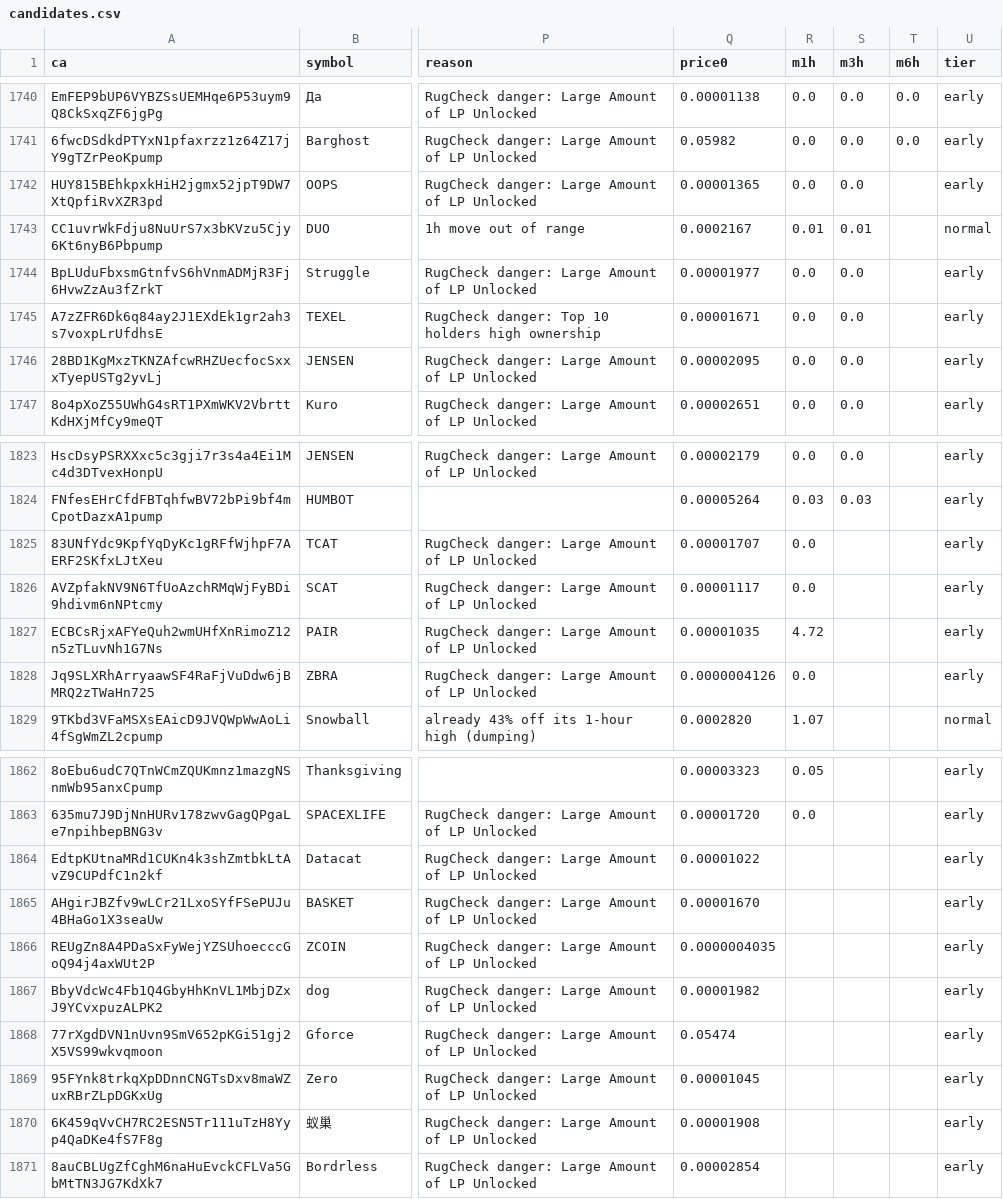
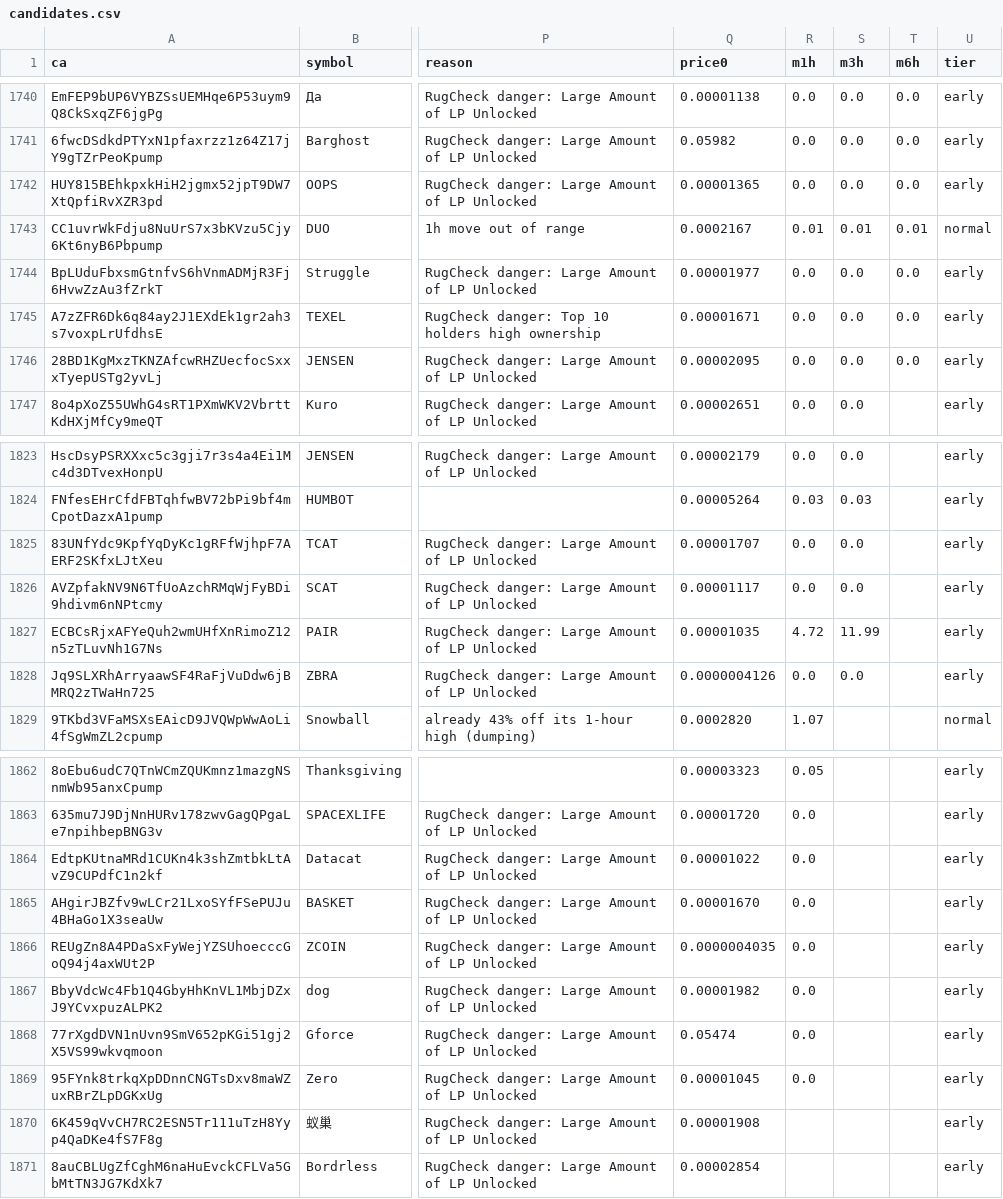
Before and after one commit to j6n7jjdm78-source/Luke-Daly, a CSV file: state/candidates.csv, drawn as a sheet; only a part is shown, gaps mark what is left out; the diff names each change by its address in the sheet, - before the commit and + after, or states it on an @@ line.

Commit message:
bot state

```diff
--- a/state/candidates.csv
+++ b/state/candidates.csv
-T1742 (m6h): (empty)
+T1742 (m6h): 0.0
-T1743 (m6h): (empty)
+T1743 (m6h): 0.01
-T1744:T1746 (m6h): (empty)
+T1744:T1746 (m6h): 0.0
-S1825:S1826 (m3h): (empty)
+S1825:S1826 (m3h): 0.0
-S1827 (m3h): (empty)
+S1827 (m3h): 11.99
-S1828 (m3h): (empty)
+S1828 (m3h): 0.0
-R1864:R1869 (m1h): (empty)
+R1864:R1869 (m1h): 0.0
```
Also changed, not shown: calls.csv, 1 other file.
